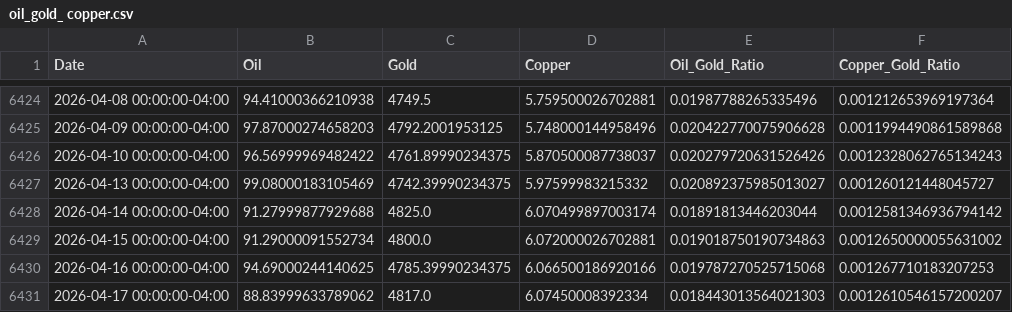
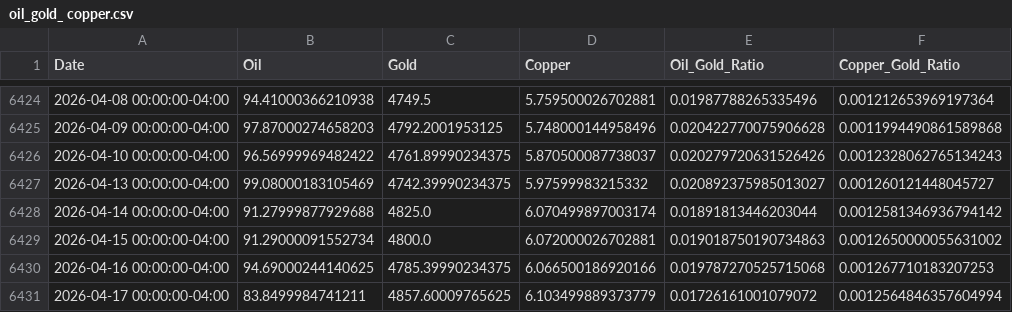
Before and after one commit to rekslee/jiucai, a CSV file: data/oil_gold_ copper.csv, drawn as a sheet; only a part is shown, gaps mark what is left out.

```diff
--- a/data/oil_gold_ copper.csv
+++ b/data/oil_gold_ copper.csv
@@ -6430,2 +6430,2 @@ Date,Oil,Gold,Copper,Oil_Gold_Ratio,Copper_Gold_Ratio
 2026-04-16 00:00:00-04:00,94.69000244140625,4785.39990234375,6.066500186920166,0.019787270525715068,0.001267710183207253
-2026-04-17 00:00:00-04:00,88.83999633789062,4817.0,6.07450008392334,0.018443013564021303,0.0012610546157200207
+2026-04-17 00:00:00-04:00,83.8499984741211,4857.60009765625,6.103499889373779,0.01726161001079072,0.0012564846357604994
```
Also changed, not shown: data/cftc_cot.csv, 1 other file.
